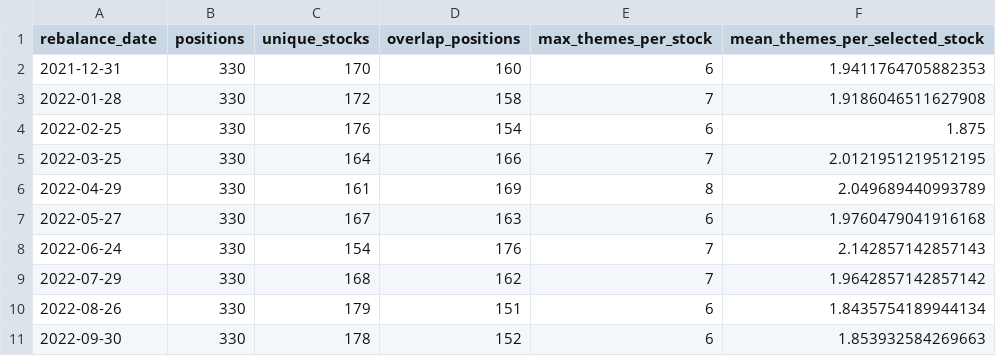
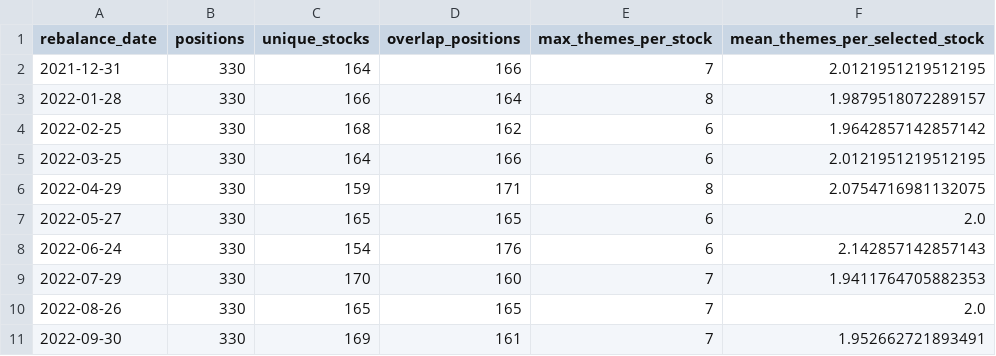
Before and after one commit to AA-mini/ThemeCloner2, a CSV file: outputs/v3_overlap_diagnostics.csv, drawn as a sheet; only a part is shown; the diff covers the shown part only.

```diff
--- a/outputs/v3_overlap_diagnostics.csv
+++ b/outputs/v3_overlap_diagnostics.csv
@@ -1,11 +1,11 @@
 rebalance_date,positions,unique_stocks,overlap_positions,max_themes_per_stock,mean_themes_per_selected_stock
-2021-12-31,330,170,160,6,1.9411764705882353
-2022-01-28,330,172,158,7,1.9186046511627908
-2022-02-25,330,176,154,6,1.875
-2022-03-25,330,164,166,7,2.0121951219512195
-2022-04-29,330,161,169,8,2.049689440993789
-2022-05-27,330,167,163,6,1.9760479041916168
-2022-06-24,330,154,176,7,2.142857142857143
-2022-07-29,330,168,162,7,1.9642857142857142
-2022-08-26,330,179,151,6,1.8435754189944134
-2022-09-30,330,178,152,6,1.853932584269663
+2021-12-31,330,164,166,7,2.0121951219512195
+2022-01-28,330,166,164,8,1.9879518072289157
+2022-02-25,330,168,162,6,1.9642857142857142
+2022-03-25,330,164,166,6,2.0121951219512195
+2022-04-29,330,159,171,8,2.0754716981132075
+2022-05-27,330,165,165,6,2.0
+2022-06-24,330,154,176,6,2.142857142857143
+2022-07-29,330,170,160,7,1.9411764705882353
+2022-08-26,330,165,165,7,2.0
+2022-09-30,330,169,161,7,1.952662721893491
```
Also changed, not shown: 135 edited cells elsewhere in this file, outputs/semantic_review_key_PRIVATE.csv, outputs/v3_basket_history.csv, 27 other files.
